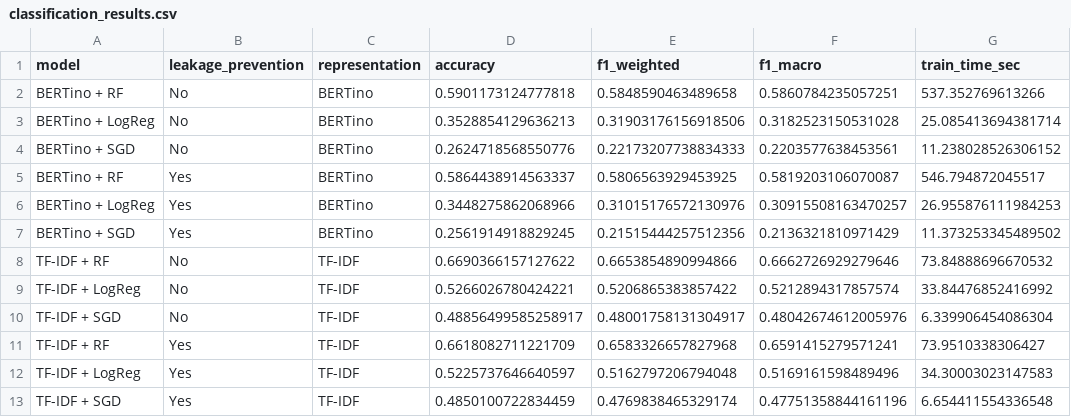
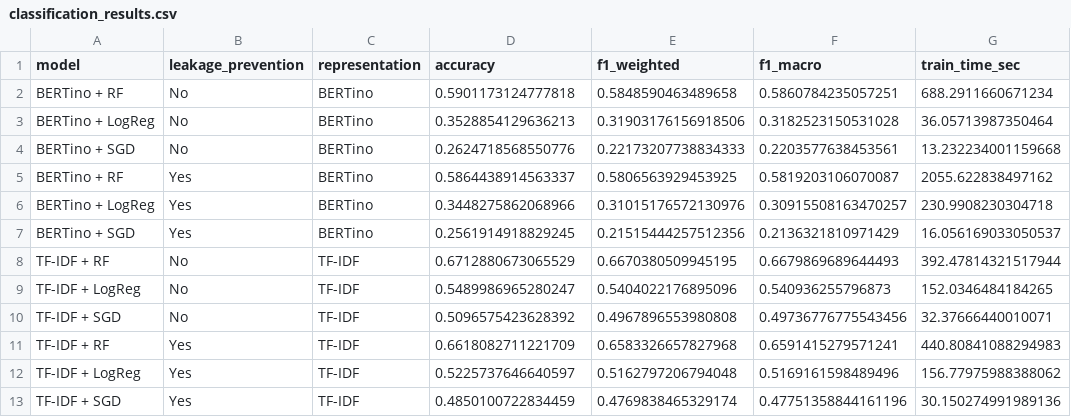
Before and after one commit to SashaRisoluti/MSc-project, a CSV file: TextMining/output/results/classification_results.csv, drawn as a sheet.

```diff
--- a/TextMining/output/results/classification_results.csv
+++ b/TextMining/output/results/classification_results.csv
@@ -1,13 +1,13 @@
 model,leakage_prevention,representation,accuracy,f1_weighted,f1_macro,train_time_sec
-BERTino + RF,No,BERTino,0.5901173124777818,0.5848590463489658,0.5860784235057251,537.352769613266
-BERTino + LogReg,No,BERTino,0.3528854129636213,0.31903176156918506,0.3182523150531028,25.085413694381714
-BERTino + SGD,No,BERTino,0.2624718568550776,0.22173207738834333,0.2203577638453561,11.238028526306152
-BERTino + RF,Yes,BERTino,0.5864438914563337,0.5806563929453925,0.5819203106070087,546.794872045517
-BERTino + LogReg,Yes,BERTino,0.3448275862068966,0.31015176572130976,0.30915508163470257,26.955876111984253
-BERTino + SGD,Yes,BERTino,0.2561914918829245,0.21515444257512356,0.2136321810971429,11.373253345489502
-TF-IDF + RF,No,TF-IDF,0.6690366157127622,0.6653854890994866,0.6662726929279646,73.84888696670532
-TF-IDF + LogReg,No,TF-IDF,0.5266026780424221,0.5206865383857422,0.5212894317857574,33.84476852416992
-TF-IDF + SGD,No,TF-IDF,0.48856499585258917,0.48001758131304917,0.48042674612005976,6.339906454086304
-TF-IDF + RF,Yes,TF-IDF,0.6618082711221709,0.6583326657827968,0.6591415279571241,73.9510338306427
-TF-IDF + LogReg,Yes,TF-IDF,0.5225737646640597,0.5162797206794048,0.5169161598489496,34.30003023147583
-TF-IDF + SGD,Yes,TF-IDF,0.4850100722834459,0.4769838465329174,0.47751358844161196,6.654411554336548
+BERTino + RF,No,BERTino,0.5901173124777818,0.5848590463489658,0.5860784235057251,688.2911660671234
+BERTino + LogReg,No,BERTino,0.3528854129636213,0.31903176156918506,0.3182523150531028,36.05713987350464
+BERTino + SGD,No,BERTino,0.2624718568550776,0.22173207738834333,0.2203577638453561,13.232234001159668
+BERTino + RF,Yes,BERTino,0.5864438914563337,0.5806563929453925,0.5819203106070087,2055.622838497162
+BERTino + LogReg,Yes,BERTino,0.3448275862068966,0.31015176572130976,0.30915508163470257,230.9908230304718
+BERTino + SGD,Yes,BERTino,0.2561914918829245,0.21515444257512356,0.2136321810971429,16.056169033050537
+TF-IDF + RF,No,TF-IDF,0.6712880673065529,0.6670380509945195,0.6679869689644493,392.47814321517944
+TF-IDF + LogReg,No,TF-IDF,0.5489986965280247,0.5404022176895096,0.540936255796873,152.0346484184265
+TF-IDF + SGD,No,TF-IDF,0.5096575423628392,0.4967896553980808,0.49736776775543456,32.37666440010071
+TF-IDF + RF,Yes,TF-IDF,0.6618082711221709,0.6583326657827968,0.6591415279571241,440.80841088294983
+TF-IDF + LogReg,Yes,TF-IDF,0.5225737646640597,0.5162797206794048,0.5169161598489496,156.77975988388062
+TF-IDF + SGD,Yes,TF-IDF,0.4850100722834459,0.4769838465329174,0.47751358844161196,30.150274991989136
```
Also changed, not shown: 15 other files.
